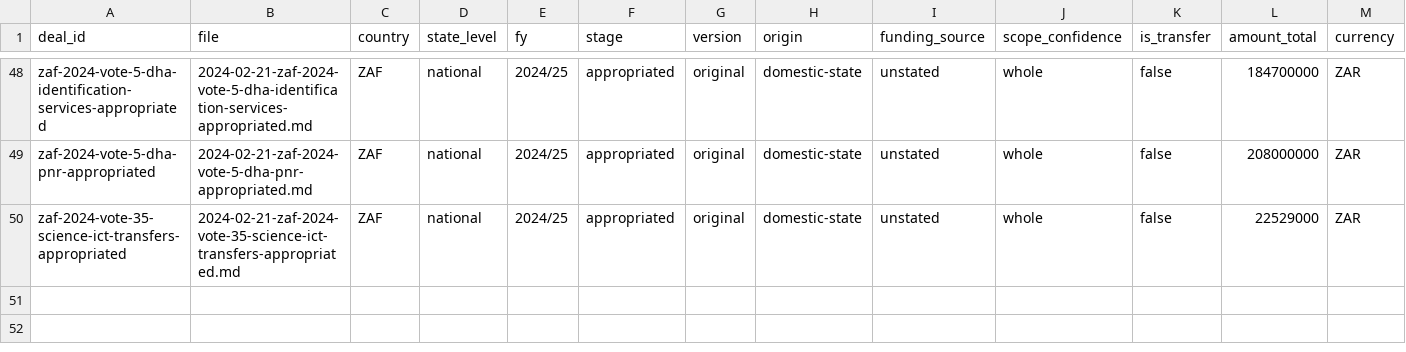
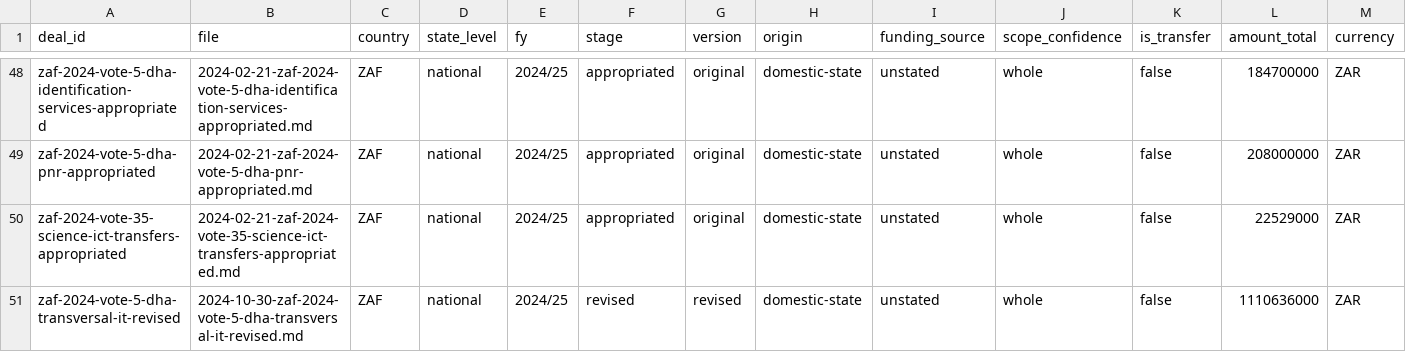
Before and after one commit to bill-anderson/OSINT, a CSV file: documentation/domestic-finance-run-log.csv, drawn as a sheet; only a part is shown, gaps mark what is left out; rows hold the shown columns only; the diff names each change by its address in the sheet, - before the commit and + after, or states it on an @@ line.

```diff
--- a/documentation/domestic-finance-run-log.csv
+++ b/documentation/domestic-finance-run-log.csv
+row 51: zaf-2024-vote-5-dha-transversal-it-revised | 2024-10-30-zaf-2024-vote-5-dha-transversal-it-revised.md | ZAF | national | 2024/25 | revised | revised | domestic-state | unstated | whole | false | 1110636000 | ZAR
```
Also changed, not shown: new-budget/manifest.csv, 12 other files.
